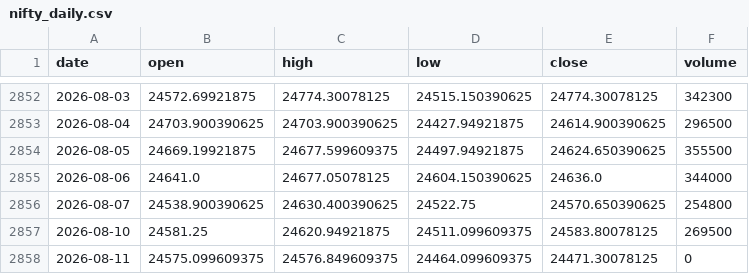
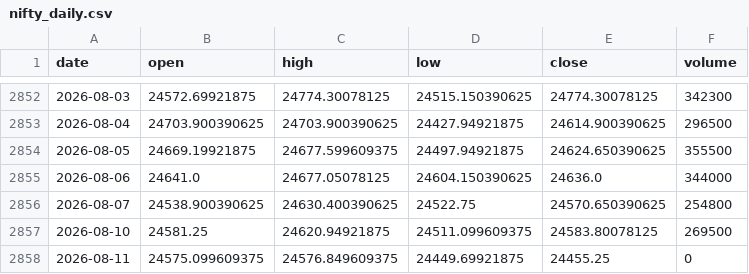
Before and after one commit to zetaaztra/David-ML, a CSV file: data/nifty_daily.csv, drawn as a sheet; only a part is shown, gaps mark what is left out.

Commit message:
Auto-sync: Market data update 2026-08-11 05:37

```diff
--- a/data/nifty_daily.csv
+++ b/data/nifty_daily.csv
@@ -2857,2 +2857,2 @@ date,open,high,low,close,volume
 2026-08-10,24581.25,24620.94921875,24511.099609375,24583.80078125,269500
-2026-08-11,24575.099609375,24576.849609375,24464.099609375,24471.30078125,0
+2026-08-11,24575.099609375,24576.849609375,24449.69921875,24455.25,0
```
Also changed, not shown: data/vix_daily.csv.
